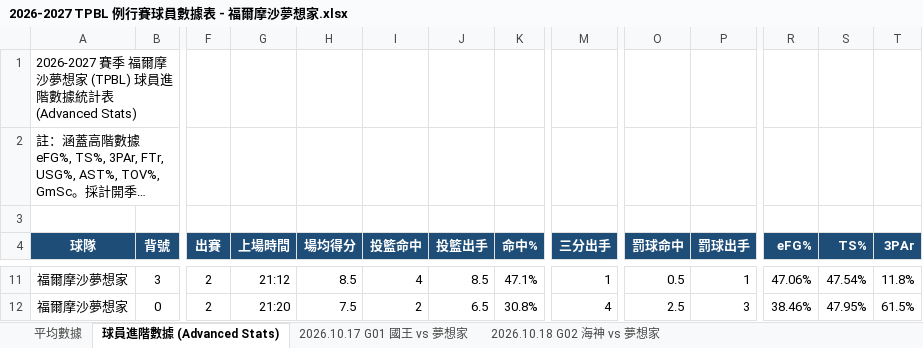
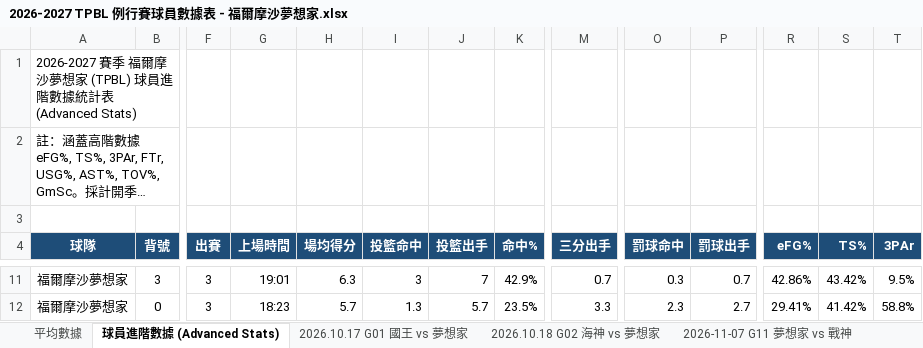
Before and after one commit to frankoilking1980-lgtm/tpbl-advstat-platform, an Excel workbook: data/season2026/2026-2027 TPBL 例行賽球員數據表 - 福爾摩沙夢想家.xlsx, sheet 球員進階數據 (Advanced Stats), drawn as a sheet; only a part is shown, gaps mark what is left out; long unchanged cells end in …; values as stored, in another font and other column widths than the file's, no borders; the diff covers the shown part only; the diff names each change by its address in the sheet, - before the commit and + after, or states it on an @@ line.

```diff
--- a/data/season2026/2026-2027 TPBL 例行賽球員數據表 - 福爾摩沙夢想家.xlsx (sheet 球員進階數據 (Advanced Stats))
+++ b/data/season2026/2026-2027 TPBL 例行賽球員數據表 - 福爾摩沙夢想家.xlsx (sheet 球員進階數據 (Advanced Stats))
+sheet tab: 2026-11-07 G11 夢想家 vs 戰神
-F11:F12 (出賽): 2
+F11:F12 (出賽): 3
-G11 (上場時間): 21:12
+G11 (上場時間): 19:01
-H11 (場均得分): 8.5
+H11 (場均得分): 6.3
-I11 (投籃命中): 4
+I11 (投籃命中): 3
-J11 (投籃出手): 8.5
+J11 (投籃出手): 7
-K11 (命中%): 47.1%
+K11 (命中%): 42.9%
-M11 (三分出手): 1
+M11 (三分出手): 0.7
-O11 (罰球命中): 0.5
+O11 (罰球命中): 0.3
-P11 (罰球出手): 1
+P11 (罰球出手): 0.7
-R11 (eFG%): 47.06%
+R11 (eFG%): 42.86%
-S11 (TS%): 47.54%
+S11 (TS%): 43.42%
-T11 (3PAr): 11.8%
+T11 (3PAr): 9.5%
-G12 (上場時間): 21:20
+G12 (上場時間): 18:23
-H12 (場均得分): 7.5
+H12 (場均得分): 5.7
-I12 (投籃命中): 2
+I12 (投籃命中): 1.3
-J12 (投籃出手): 6.5
+J12 (投籃出手): 5.7
-K12 (命中%): 30.8%
+K12 (命中%): 23.5%
-M12 (三分出手): 4
+M12 (三分出手): 3.3
-O12 (罰球命中): 2.5
+O12 (罰球命中): 2.3
-P12 (罰球出手): 3
+P12 (罰球出手): 2.7
-R12 (eFG%): 38.46%
+R12 (eFG%): 29.41%
-S12 (TS%): 47.95%
+S12 (TS%): 41.42%
-T12 (3PAr): 61.5%
+T12 (3PAr): 58.8%
```
Also changed, not shown: 207 edited cells elsewhere in this sheet, sheet 平均數據, backend/data/season2026/2026-2027 TPBL 例行賽球員數據表 - 福爾摩沙夢想家.xlsx, backend/data/season2026/2026-2027 TPBL 例行賽球員數據表 - 臺北台新戰神.xlsx, 24 other files.
